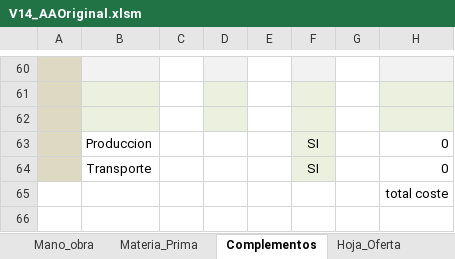
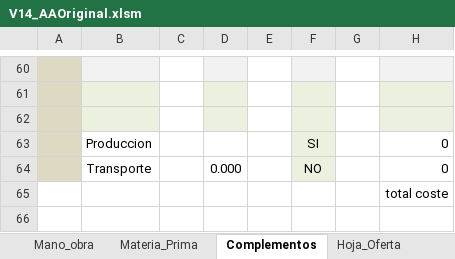
Before and after one commit to IrcoIT/registro_documental, an Excel workbook: src/assets/registros/COMERCIAL/V14_AAOriginal.xlsm, sheet Complementos, drawn as a sheet; only a part is shown, gaps mark what is left out; values as stored, in another font and other column widths than the file's, no borders; charts and pictures and conditional formats not drawn; the diff names each change by its address in the sheet, - before the commit and + after, or states it on an @@ line.

Commit message:
version 35

```diff
--- a/src/assets/registros/COMERCIAL/V14_AAOriginal.xlsm (sheet Complementos)
+++ b/src/assets/registros/COMERCIAL/V14_AAOriginal.xlsm (sheet Complementos)
-D64: (empty)
+D64: 0.000
-F64: SI
+F64: NO
```
